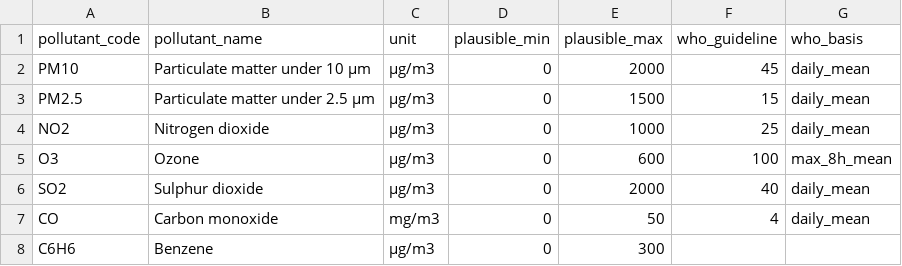
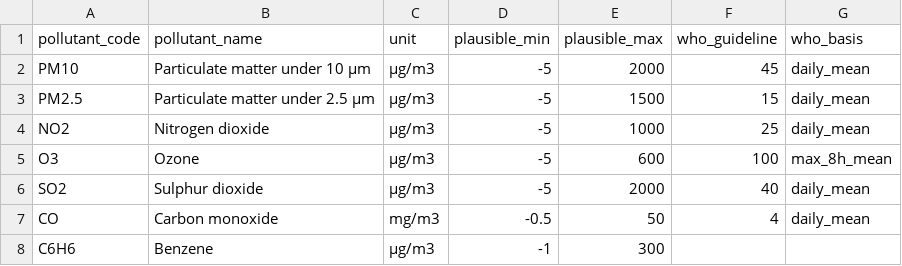
Before and after one commit to can-ayhan/air-quality-pipeline, a CSV file: dbt/seeds/pollutant_limits.csv, drawn as a sheet.

```diff
--- a/dbt/seeds/pollutant_limits.csv
+++ b/dbt/seeds/pollutant_limits.csv
@@ -1,8 +1,8 @@
 pollutant_code,pollutant_name,unit,plausible_min,plausible_max,who_guideline,who_basis
-PM10,Particulate matter under 10 µm,µg/m3,0,2000,45,daily_mean
-PM2.5,Particulate matter under 2.5 µm,µg/m3,0,1500,15,daily_mean
-NO2,Nitrogen dioxide,µg/m3,0,1000,25,daily_mean
-O3,Ozone,µg/m3,0,600,100,max_8h_mean
-SO2,Sulphur dioxide,µg/m3,0,2000,40,daily_mean
-CO,Carbon monoxide,mg/m3,0,50,4,daily_mean
-C6H6,Benzene,µg/m3,0,300,,
+PM10,Particulate matter under 10 µm,µg/m3,-5,2000,45,daily_mean
+PM2.5,Particulate matter under 2.5 µm,µg/m3,-5,1500,15,daily_mean
+NO2,Nitrogen dioxide,µg/m3,-5,1000,25,daily_mean
+O3,Ozone,µg/m3,-5,600,100,max_8h_mean
+SO2,Sulphur dioxide,µg/m3,-5,2000,40,daily_mean
+CO,Carbon monoxide,mg/m3,-0.5,50,4,daily_mean
+C6H6,Benzene,µg/m3,-1,300,,
```
Also changed, not shown: 1 other file.
